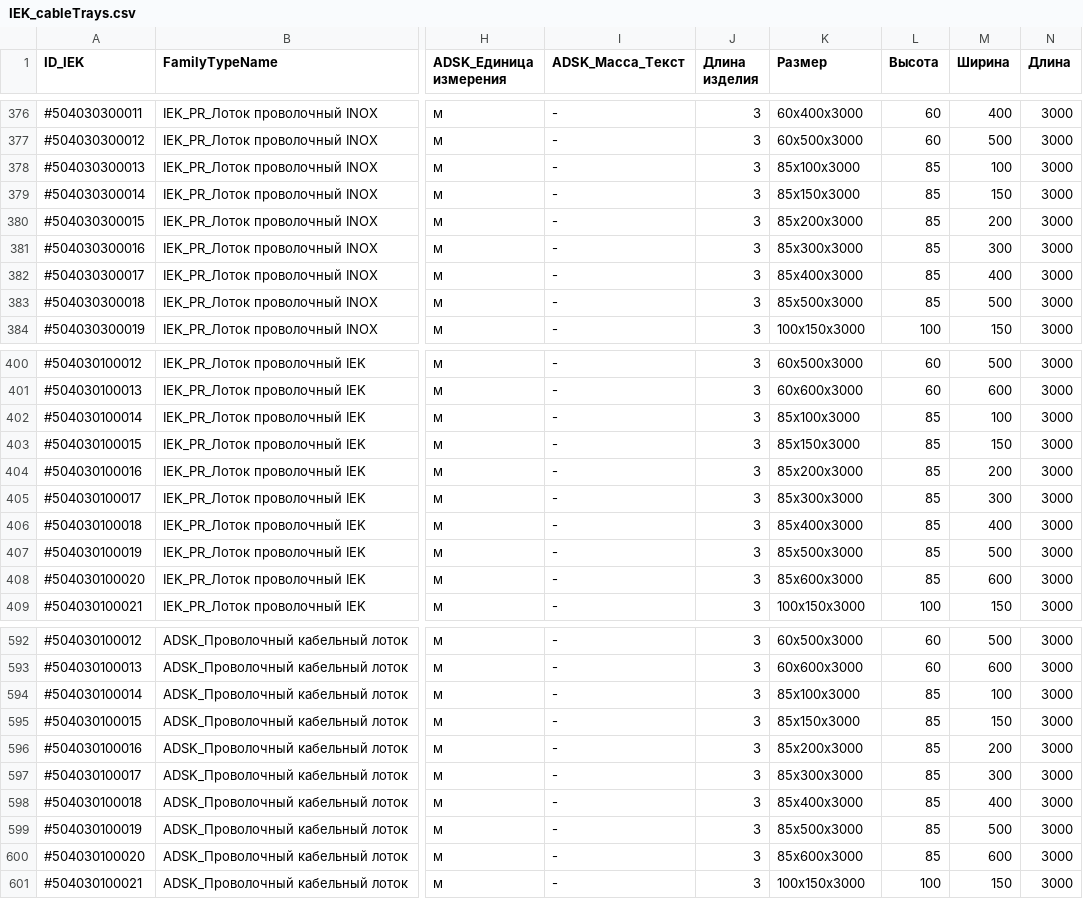
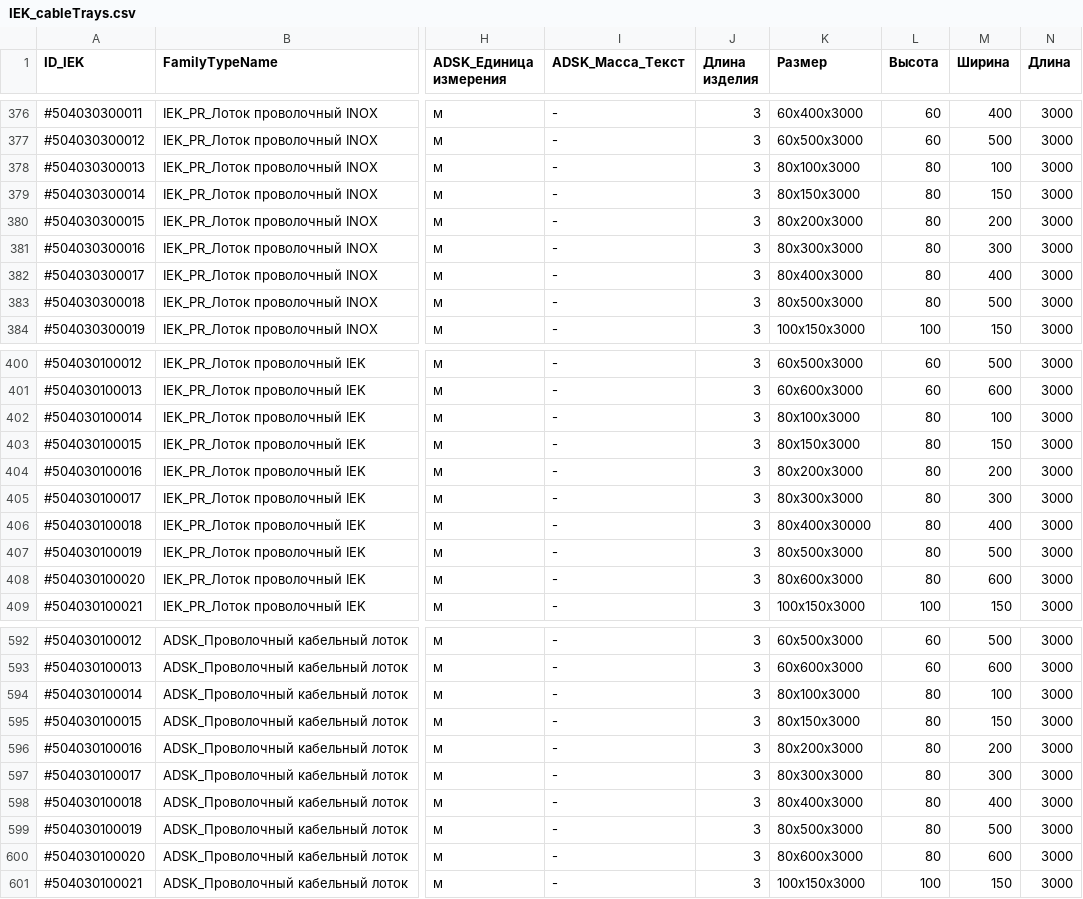
Before and after one commit to valdo777/iek-bd-cableTrays, a CSV file: IEK_cableTrays.csv, drawn as a sheet; only a part is shown, gaps mark what is left out; the diff covers the shown part only; the diff names each change by its address in the sheet, - before the commit and + after, or states it on an @@ line.

Commit message:
Изменены данные в столбце размеры
В столбце размер и высота изменены данные (с 55 на 50, с 85 на 80) для большего совпадения в проекте.

```diff
--- a/IEK_cableTrays.csv
+++ b/IEK_cableTrays.csv
-K378 (Размер): 85х100х3000
+K378 (Размер): 80х100х3000
-L378:L383 (Высота): 85
+L378:L383 (Высота): 80
-K379 (Размер): 85х150х3000
+K379 (Размер): 80х150х3000
-K380 (Размер): 85х200х3000
+K380 (Размер): 80х200х3000
-K381 (Размер): 85х300х3000
+K381 (Размер): 80х300х3000
-K382 (Размер): 85х400х3000
+K382 (Размер): 80х400х3000
-K383 (Размер): 85х500х3000
+K383 (Размер): 80х500х3000
-K402 (Размер): 85х100х3000
+K402 (Размер): 80х100х3000
-L402:L408 (Высота): 85
+L402:L408 (Высота): 80
-K403 (Размер): 85х150х3000
+K403 (Размер): 80х150х3000
-K404 (Размер): 85х200х3000
+K404 (Размер): 80х200х3000
-K405 (Размер): 85х300х3000
+K405 (Размер): 80х300х3000
-K406 (Размер): 85х400х3000
+K406 (Размер): 80х400х30000
-K407 (Размер): 85х500х3000
+K407 (Размер): 80х500х3000
-K408 (Размер): 85х600х3000
+K408 (Размер): 80х600х3000
-K594 (Размер): 85х100х3000
+K594 (Размер): 80х100х3000
-L594:L600 (Высота): 85
+L594:L600 (Высота): 80
-K595 (Размер): 85х150х3000
+K595 (Размер): 80х150х3000
-K596 (Размер): 85х200х3000
+K596 (Размер): 80х200х3000
-K597 (Размер): 85х300х3000
+K597 (Размер): 80х300х3000
-K598 (Размер): 85х400х3000
+K598 (Размер): 80х400х3000
-K599 (Размер): 85х500х3000
+K599 (Размер): 80х500х3000
-K600 (Размер): 85х600х3000
+K600 (Размер): 80х600х3000
```
Also changed, not shown: 60 edited cells elsewhere in this file.
